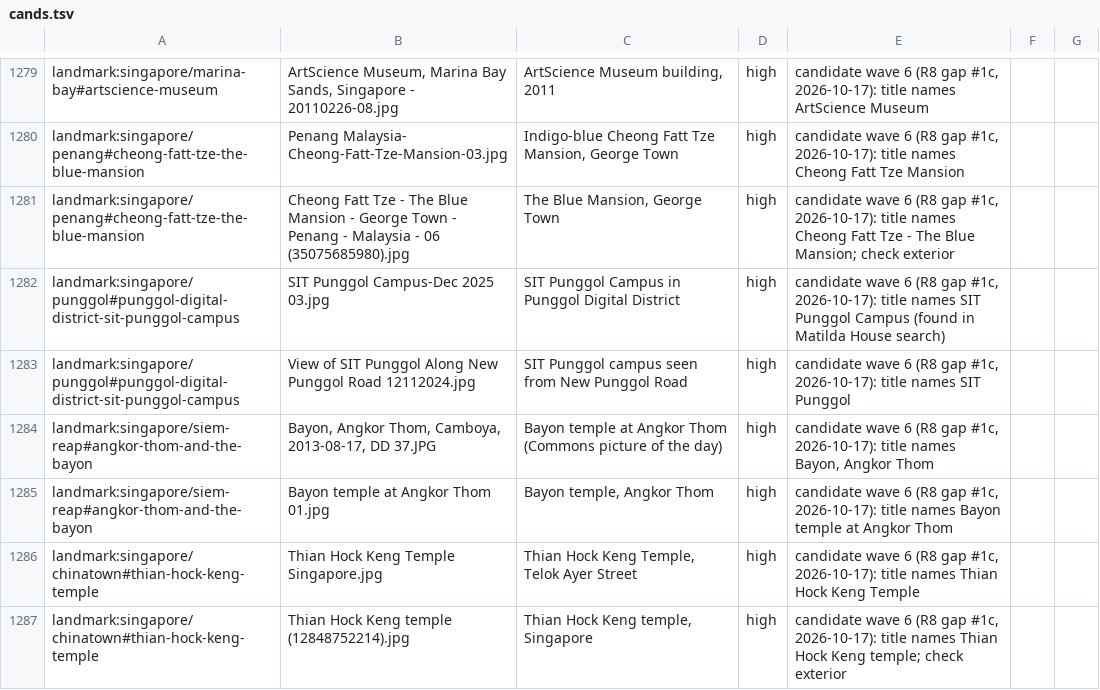
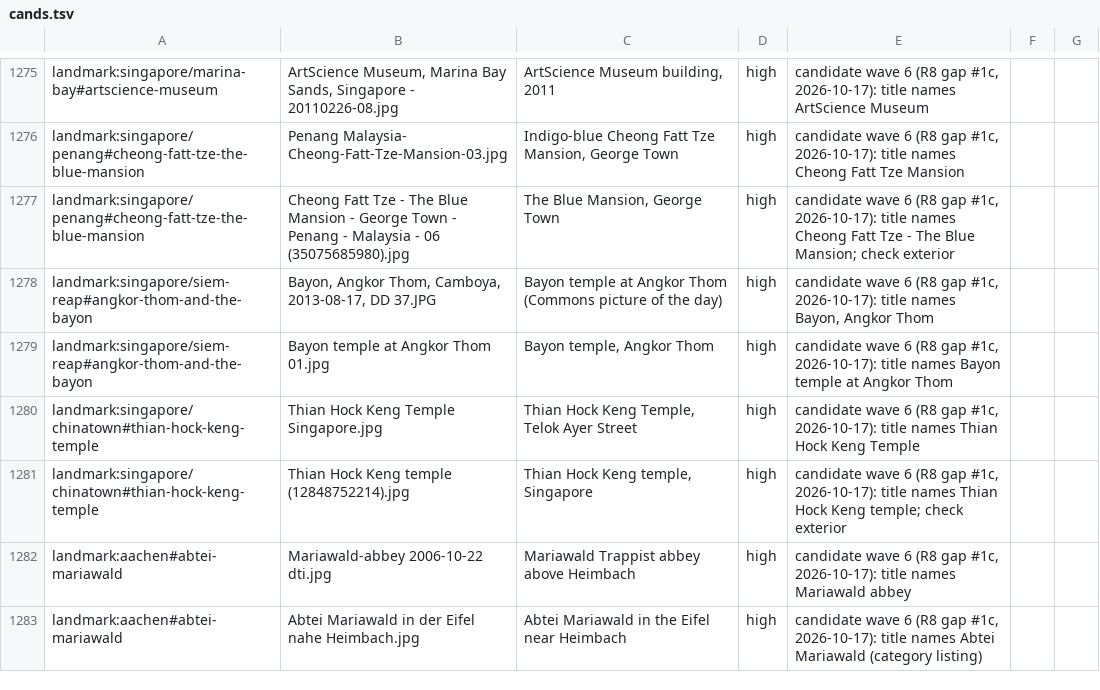
Before and after one commit to alvations/cleo-guide, a TSV file: tools/beta/imagery/manifest/cands.tsv, drawn as a sheet; only a part is shown, gaps mark what is left out; the shorter side is filled out with more unchanged rows; the diff covers the shown part only.

```diff
--- a/tools/beta/imagery/manifest/cands.tsv
+++ b/tools/beta/imagery/manifest/cands.tsv
@@ -1281,4 +1277,2 @@ landmark:singapore/penang#cheong-fatt-tze-the-blue-mansion	Penang Malaysia- Cheo
 landmark:singapore/penang#cheong-fatt-tze-the-blue-mansion	Cheong Fatt Tze - The Blue Mansion - George Town - Penang - Malaysia - 06 (35075685980).jpg	The Blue Mansion, George Town	high	candidate wave 6 (R8 gap #1c, 2026-10-17): title names Cheong Fatt Tze - The Blue Mansion; check exterior		
-landmark:singapore/punggol#punggol-digital-district-sit-punggol-campus	SIT Punggol Campus-Dec 2025 03.jpg	SIT Punggol Campus in Punggol Digital District	high	candidate wave 6 (R8 gap #1c, 2026-10-17): title names SIT Punggol Campus (found in Matilda House search)		
-landmark:singapore/punggol#punggol-digital-district-sit-punggol-campus	View of SIT Punggol Along New Punggol Road 12112024.jpg	SIT Punggol campus seen from New Punggol Road	high	candidate wave 6 (R8 gap #1c, 2026-10-17): title names SIT Punggol		
 landmark:singapore/siem-reap#angkor-thom-and-the-bayon	Bayon, Angkor Thom, Camboya, 2013-08-17, DD 37.JPG	Bayon temple at Angkor Thom (Commons picture of the day)	high	candidate wave 6 (R8 gap #1c, 2026-10-17): title names Bayon, Angkor Thom		
```
Also changed, not shown: 13 removed rows elsewhere in this file, 1 other file.
